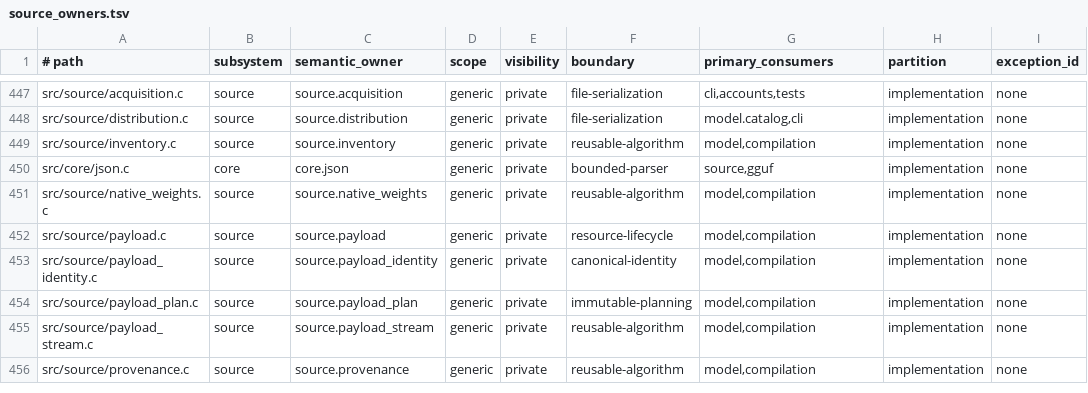
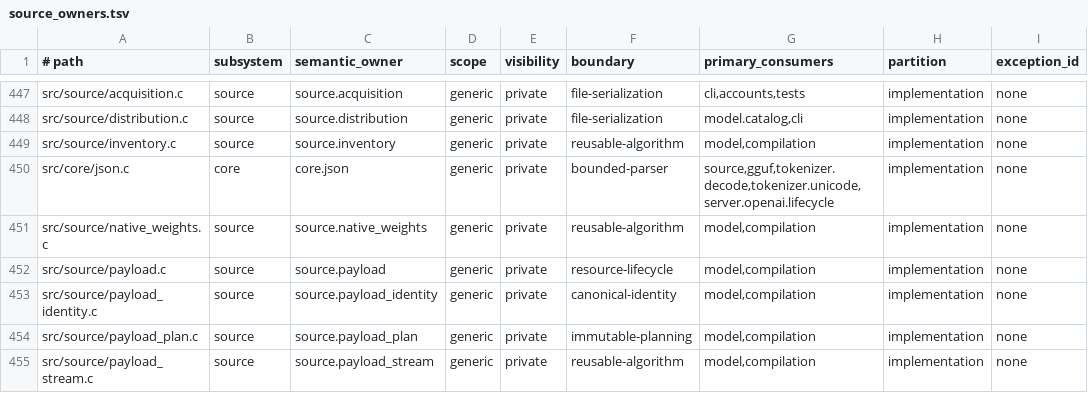
Before and after one commit to yailabs/yvex, a TSV file: config/source_owners.tsv, drawn as a sheet; only a part is shown, gaps mark what is left out; the shorter side is filled out with more unchanged rows.

Commit message:
fix(server): preserve UTF-8 across provider byte fragments

```diff
--- a/config/source_owners.tsv
+++ b/config/source_owners.tsv
@@ -449,3 +449,3 @@ src/source/distribution.c	source	source.distribution	generic	private	file-serial
 src/source/inventory.c	source	source.inventory	generic	private	reusable-algorithm	model,compilation	implementation	none
-src/core/json.c	core	core.json	generic	private	bounded-parser	source,gguf	implementation	none
+src/core/json.c	core	core.json	generic	private	bounded-parser	source,gguf,tokenizer.decode,tokenizer.unicode,server.openai.lifecycle	implementation	none
 src/source/native_weights.c	source	source.native_weights	generic	private	reusable-algorithm	model,compilation	implementation	none
```
Also changed, not shown: 14 other files.
